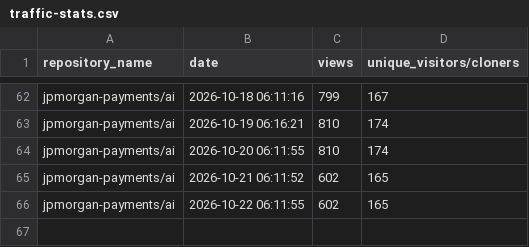
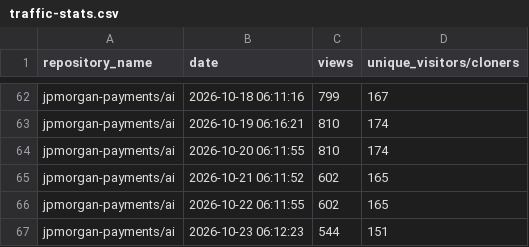
Before and after one commit to jpmorgan-payments/ai, a CSV file: metrics/traffic-stats.csv, drawn as a sheet; only a part is shown, gaps mark what is left out; the diff names each change by its address in the sheet, - before the commit and + after, or states it on an @@ line.

```diff
--- a/metrics/traffic-stats.csv
+++ b/metrics/traffic-stats.csv
+row 67: jpmorgan-payments/ai | 2026-10-23 06:12:23 | 544 | 151
```
Also changed, not shown: metrics/clone-stats.csv, metrics/referrer-stats.csv.
